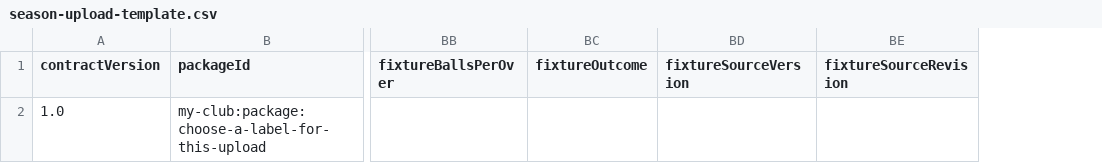
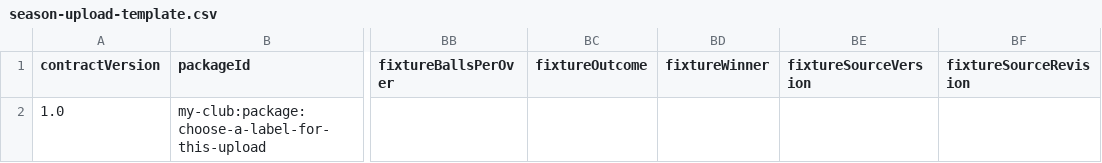
Before and after one commit to NadavSundy/Sport-Analytics-Tool, a CSV file: apps/frontend/public/season-upload-template.csv, drawn as a sheet; only a part is shown, gaps mark what is left out; the diff names each change by its address in the sheet, - before the commit and + after, or states it on an @@ line.

```diff
--- a/apps/frontend/public/season-upload-template.csv
+++ b/apps/frontend/public/season-upload-template.csv
+column BD (fixtureWinner), empty
```
Also changed, not shown: evidence/ai/registers/dean-feldman.csv, 8 other files.
